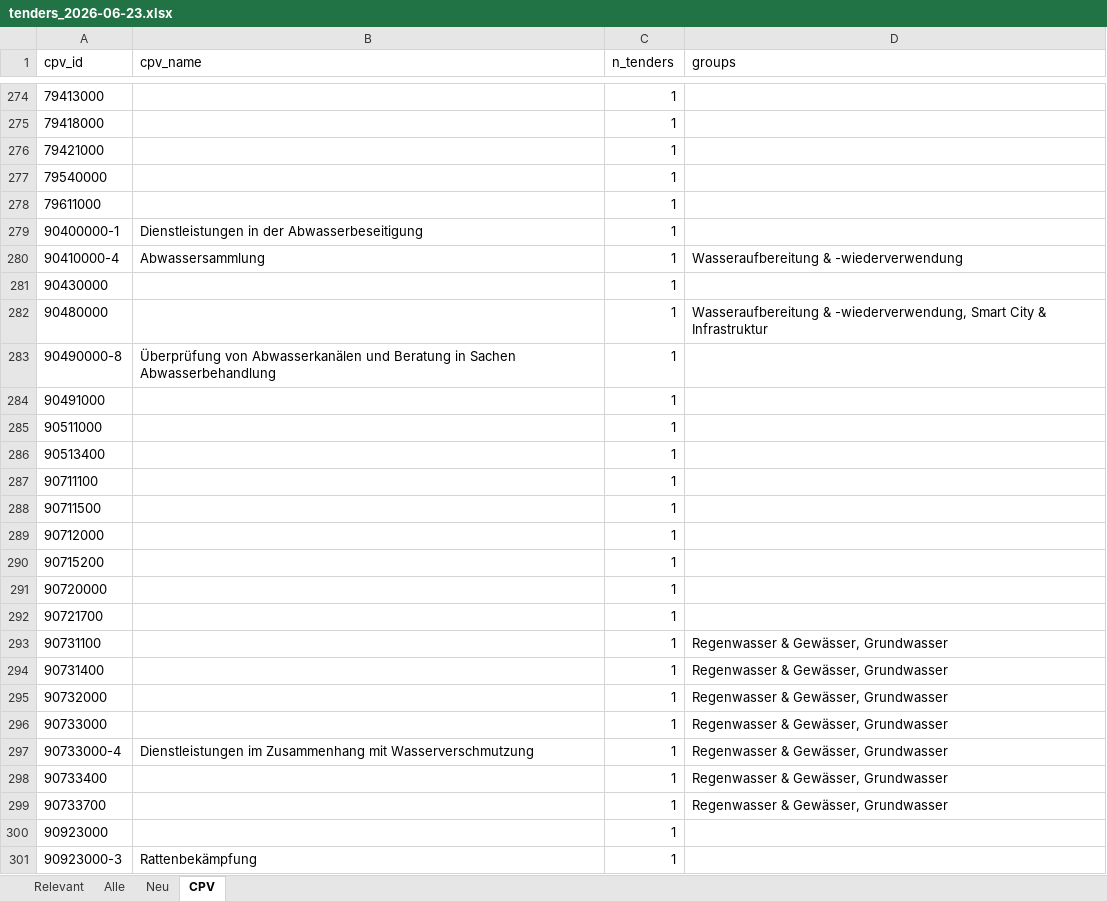
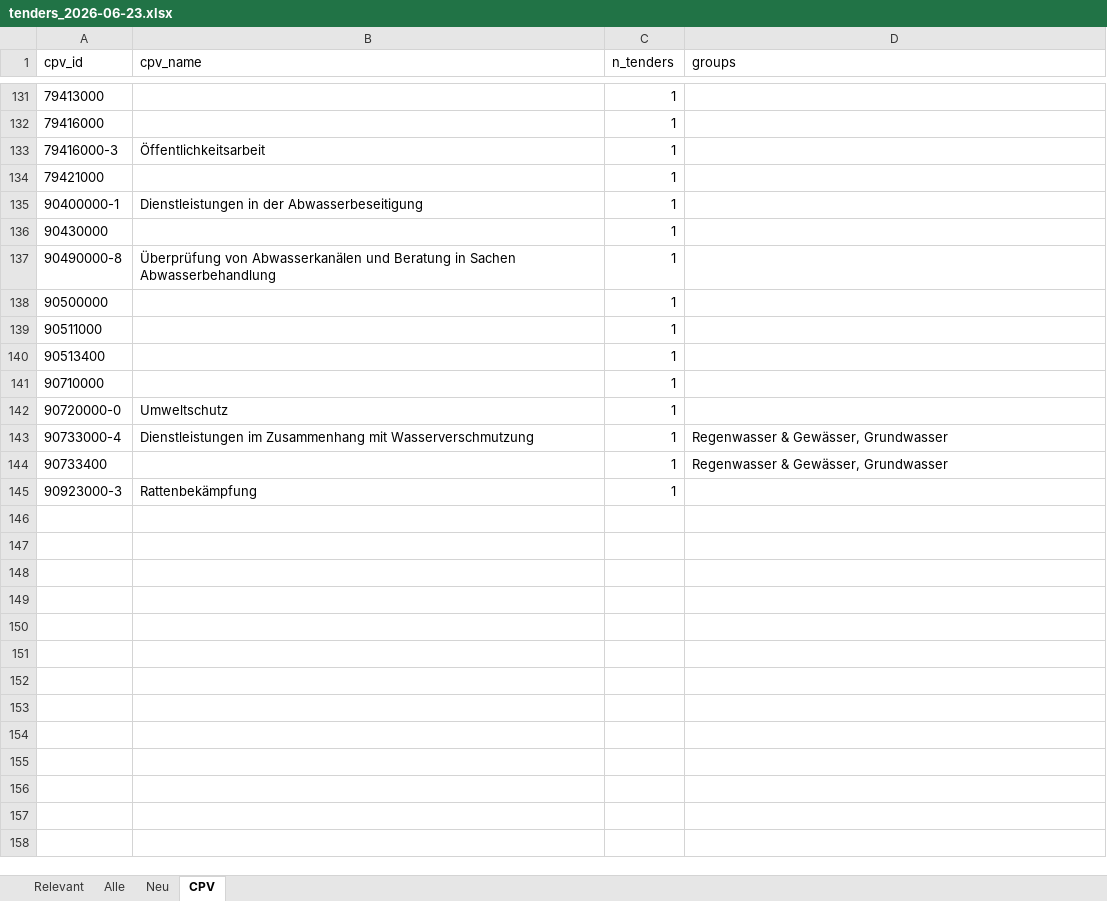
Before and after one commit to KWB-R/kwb.tenders, an Excel workbook: reports/tenders_2026-06-23.xlsx, sheet CPV, drawn as a sheet; only a part is shown, gaps mark what is left out; values as stored, in another font and other column widths than the file's, no borders; removed rows and columns are numbered as before the commit, all else as after; the diff covers the shown part only; the diff names each change by its address in the sheet, - before the commit and + after, or states it on an @@ line.

```diff
--- a/reports/tenders_2026-06-23.xlsx (sheet CPV)
+++ b/reports/tenders_2026-06-23.xlsx (sheet CPV)
-A132 (cpv_id): 79418000
+A132 (cpv_id): 79416000
+row 133: 79416000-3 | Öffentlichkeitsarbeit | 1
-row 277: 79540000 |  | 1
-row 278: 79611000 |  | 1
-row 280: 90410000-4 | Abwassersammlung | 1 | Wasseraufbereitung & -wiederverwendung
-row 282: 90480000 |  | 1 | Wasseraufbereitung & -wiederverwendung, Smart City & Infrastruktur
-A138 (cpv_id): 90491000
+A138 (cpv_id): 90500000
-A141 (cpv_id): 90711100
+A141 (cpv_id): 90710000
-row 288: 90711500 |  | 1
-row 289: 90712000 |  | 1
-row 290: 90715200 |  | 1
-A142 (cpv_id): 90720000
+A142 (cpv_id): 90720000-0
-B142 (cpv_name): (empty)
+B142 (cpv_name): Umweltschutz
-row 292: 90721700 |  | 1
-row 293: 90731100 |  | 1 | Regenwasser & Gewässer, Grundwasser
-row 294: 90731400 |  | 1 | Regenwasser & Gewässer, Grundwasser
-row 295: 90732000 |  | 1 | Regenwasser & Gewässer, Grundwasser
-row 296: 90733000 |  | 1 | Regenwasser & Gewässer, Grundwasser
-row 299: 90733700 |  | 1 | Regenwasser & Gewässer, Grundwasser
-row 300: 90923000 |  | 1
```
Also changed, not shown: 25 added rows, 170 removed rows and 45 edited cells elsewhere in this sheet, sheet Relevant, sheet Alle, sheet Neu, 5 other files.
